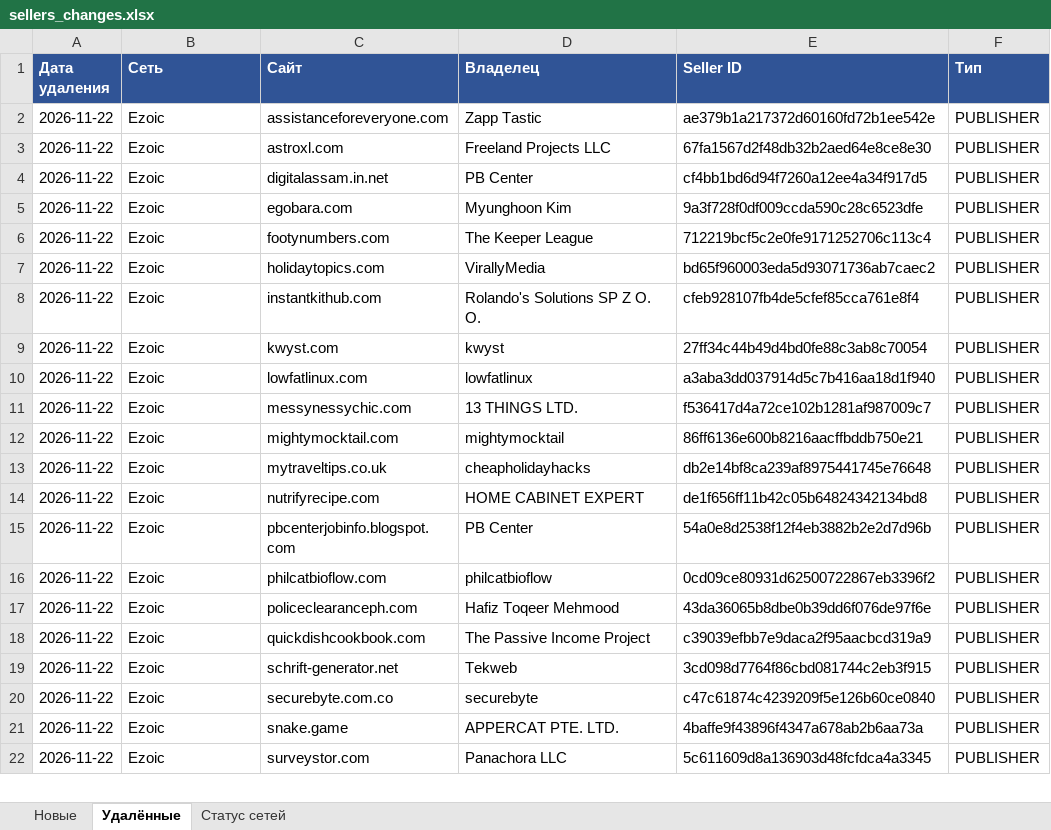
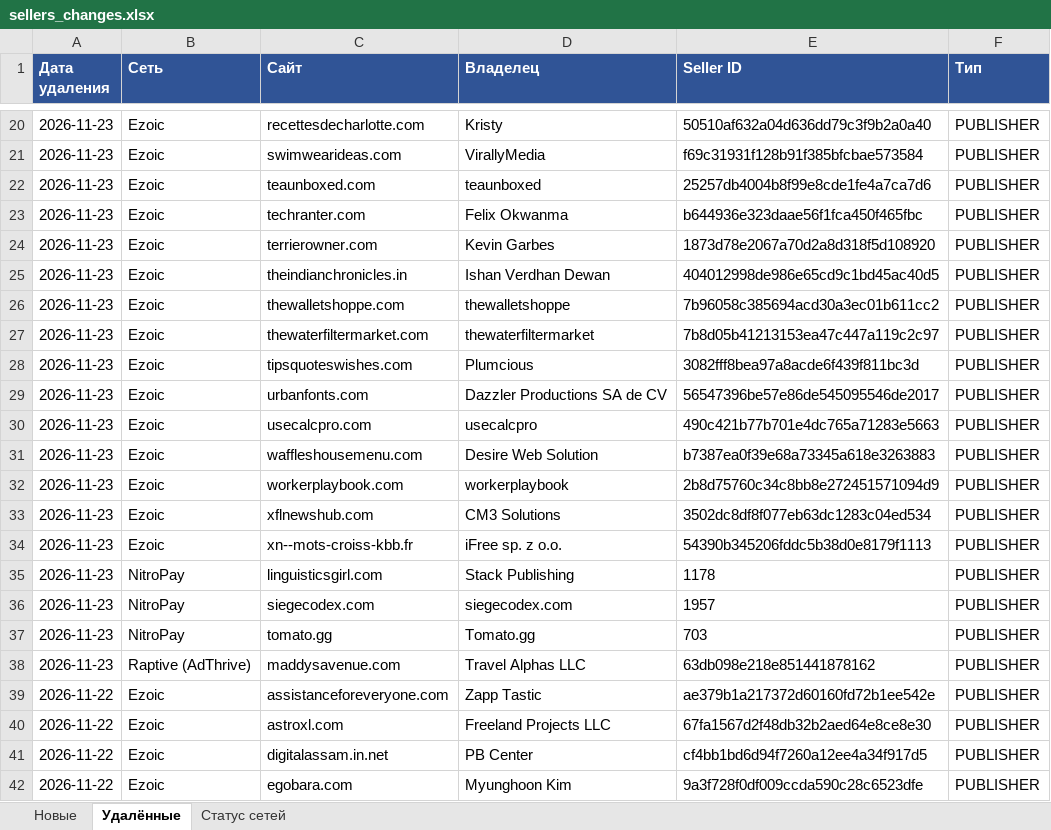
Before and after one commit to gkachalov/ads, an Excel workbook: sellers_changes.xlsx, sheet Удалённые, drawn as a sheet; only a part is shown, gaps mark what is left out; the shorter side is filled out with more unchanged rows; values as stored, in another font and other column widths than the file's, no borders; the diff covers the shown part only; the diff names each change by its address in the sheet, - before the commit and + after, or states it on an @@ line.

```diff
--- a/sellers_changes.xlsx (sheet Удалённые)
+++ b/sellers_changes.xlsx (sheet Удалённые)
+row 20: 2026-11-23 | Ezoic | recettesdecharlotte.com | Kristy | 50510af632a04d636dd79c3f9b2a0a40 | PUBLISHER
+row 21: 2026-11-23 | Ezoic | swimwearideas.com | VirallyMedia | f69c31931f128b91f385bfcbae573584 | PUBLISHER
+row 22: 2026-11-23 | Ezoic | teaunboxed.com | teaunboxed | 25257db4004b8f99e8cde1fe4a7ca7d6 | PUBLISHER
+row 23: 2026-11-23 | Ezoic | techranter.com | Felix Okwanma | b644936e323daae56f1fca450f465fbc | PUBLISHER
+row 24: 2026-11-23 | Ezoic | terrierowner.com | Kevin Garbes | 1873d78e2067a70d2a8d318f5d108920 | PUBLISHER
+row 25: 2026-11-23 | Ezoic | theindianchronicles.in | Ishan Verdhan Dewan | 404012998de986e65cd9c1bd45ac40d5 | PUBLISHER
+row 26: 2026-11-23 | Ezoic | thewalletshoppe.com | thewalletshoppe | 7b96058c385694acd30a3ec01b611cc2 | PUBLISHER
+row 27: 2026-11-23 | Ezoic | thewaterfiltermarket.com | thewaterfiltermarket | 7b8d05b41213153ea47c447a119c2c97 | PUBLISHER
+row 28: 2026-11-23 | Ezoic | tipsquoteswishes.com | Plumcious | 3082fff8bea97a8acde6f439f811bc3d | PUBLISHER
+row 29: 2026-11-23 | Ezoic | urbanfonts.com | Dazzler Productions SA de CV | 56547396be57e86de545095546de2017 | PUBLISHER
+row 30: 2026-11-23 | Ezoic | usecalcpro.com | usecalcpro | 490c421b77b701e4dc765a71283e5663 | PUBLISHER
+row 31: 2026-11-23 | Ezoic | waffleshousemenu.com | Desire Web Solution | b7387ea0f39e68a73345a618e3263883 | PUBLISHER
+row 32: 2026-11-23 | Ezoic | workerplaybook.com | workerplaybook | 2b8d75760c34c8bb8e272451571094d9 | PUBLISHER
+row 33: 2026-11-23 | Ezoic | xflnewshub.com | CM3 Solutions | 3502dc8df8f077eb63dc1283c04ed534 | PUBLISHER
+row 34: 2026-11-23 | Ezoic | xn--mots-croiss-kbb.fr | iFree sp. z o.o. | 54390b345206fddc5b38d0e8179f1113 | PUBLISHER
+row 35: 2026-11-23 | NitroPay | linguisticsgirl.com | Stack Publishing | 1178 | PUBLISHER
+row 36: 2026-11-23 | NitroPay | siegecodex.com | siegecodex.com | 1957 | PUBLISHER
+row 37: 2026-11-23 | NitroPay | tomato.gg | Tomato.gg | 703 | PUBLISHER
+row 38: 2026-11-23 | Raptive (AdThrive) | maddysavenue.com | Travel Alphas LLC | 63db098e218e851441878162 | PUBLISHER
```
Also changed, not shown: 18 added rows elsewhere in this sheet, sheet Новые, sheet Статус сетей, 3 other files.
